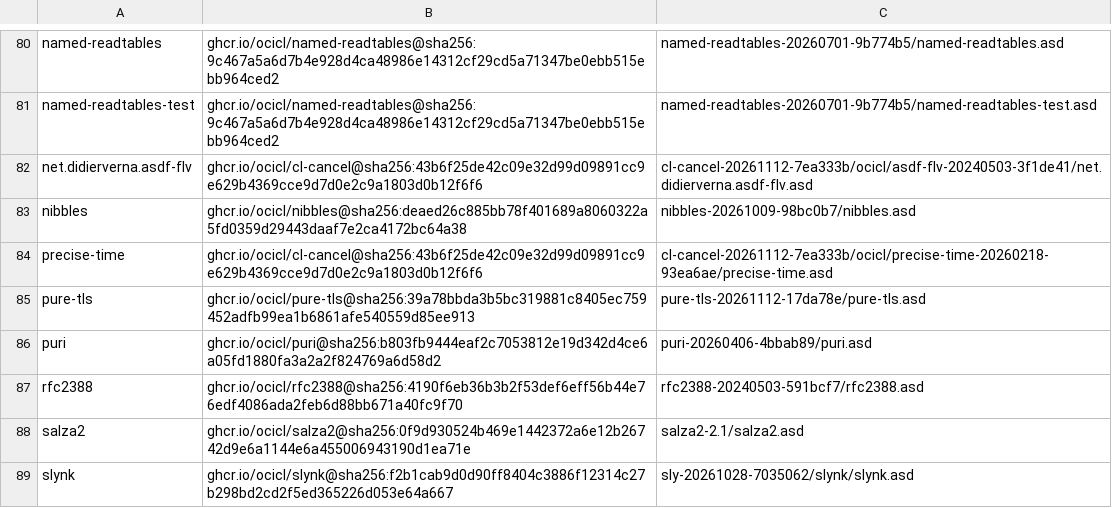
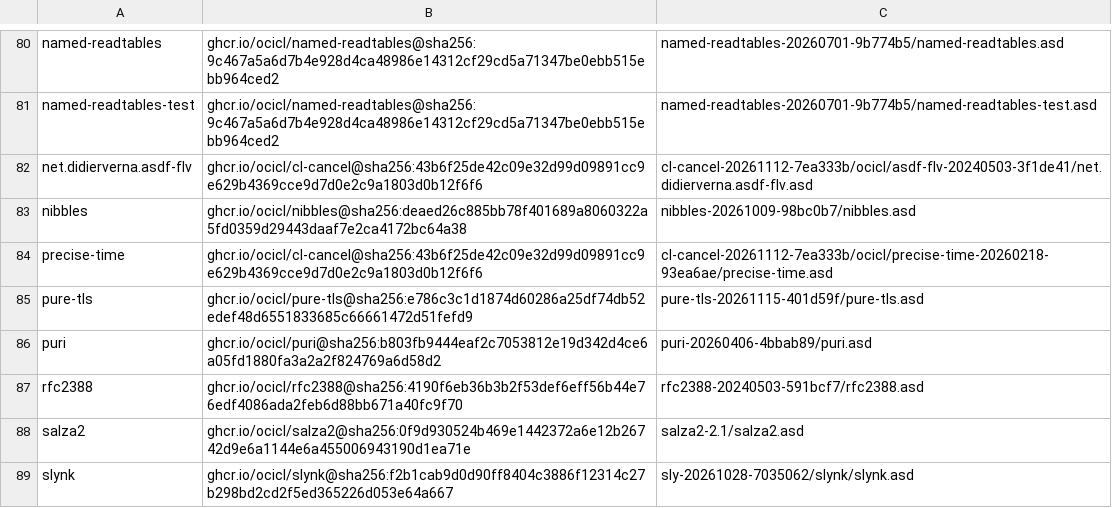
Before and after one commit to atgreen/gr8s, a CSV file: ocicl.csv, drawn as a sheet; only a part is shown, gaps mark what is left out.

Commit message:
perf(gateway): reduce reconciliation and Event expiry overhead
Reuse immutable discovery encodings and exact-octet decode caches across
full repair passes. Cache positive certificate authentication per connection
and verification second, and update the pure-tls dependency pin.

Avoid copying collector rows while retaining revision checks, keep Gateway
listener retries pending after convergence failures, and skip full resource
scans when the Event expiry index has no due deadline.

Add regression coverage and reproducible benchmark evidence. Preserve the
existing positive-port Slynk CLI contract alongside ICL's ephemeral port
support, fixing a failure found when integrating current main.

```diff
--- a/ocicl.csv
+++ b/ocicl.csv
@@ -84,3 +84,3 @@ nibbles, ghcr.io/ocicl/nibbles@sha256:deaed26c885bb78f401689a8060322a5fd0359d294
 precise-time, ghcr.io/ocicl/cl-cancel@sha256:43b6f25de42c09e32d99d09891cc9e629b4369cce9d7d0e2c9a1803d0b12f6f6, cl-cancel-20261112-7ea333b/ocicl/precise-time-20260218-93ea6ae/precise-time.asd
-pure-tls, ghcr.io/ocicl/pure-tls@sha256:39a78bbda3b5bc319881c8405ec759452adfb99ea1b6861afe540559d85ee913, pure-tls-20261112-17da78e/pure-tls.asd
+pure-tls, ghcr.io/ocicl/pure-tls@sha256:e786c3c1d1874d60286a25df74db52edef48d6551833685c66661472d51fefd9, pure-tls-20261115-401d59f/pure-tls.asd
 puri, ghcr.io/ocicl/puri@sha256:b803fb9444eaf2c7053812e19d342d4ce6a05fd1880fa3a2a2f824769a6d58d2, puri-20260406-4bbab89/puri.asd
```
Also changed, not shown: 22 other files.
